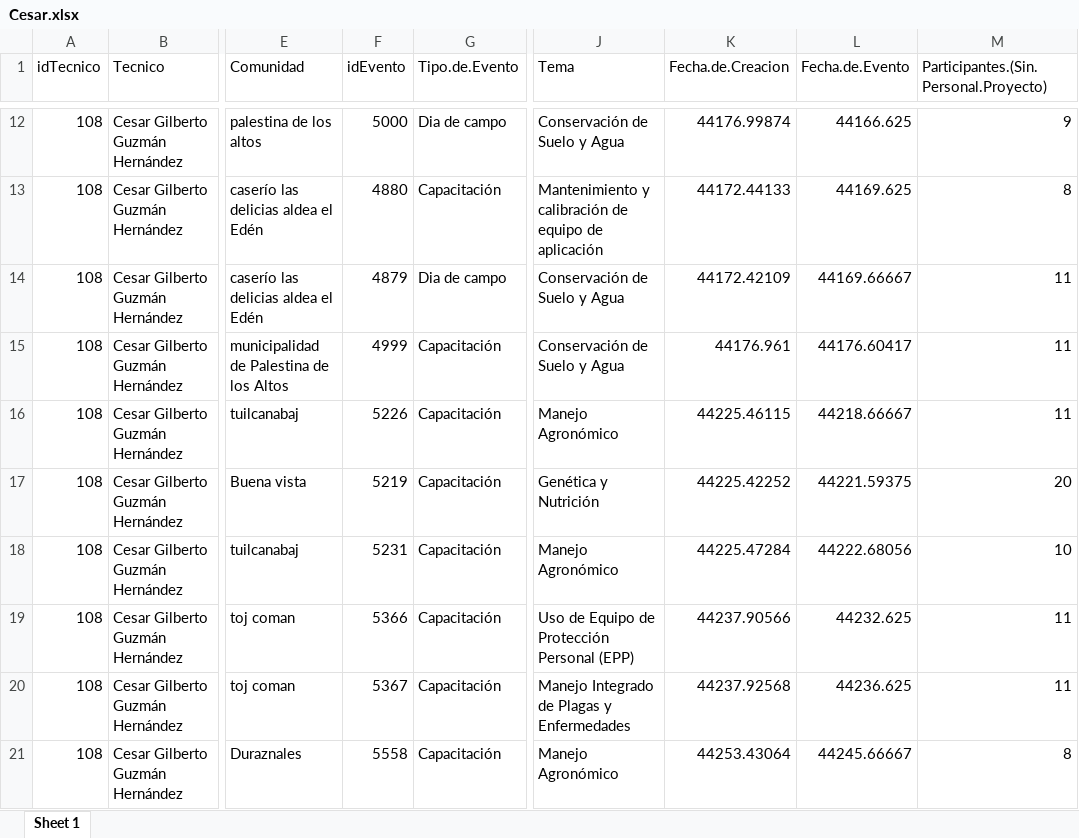
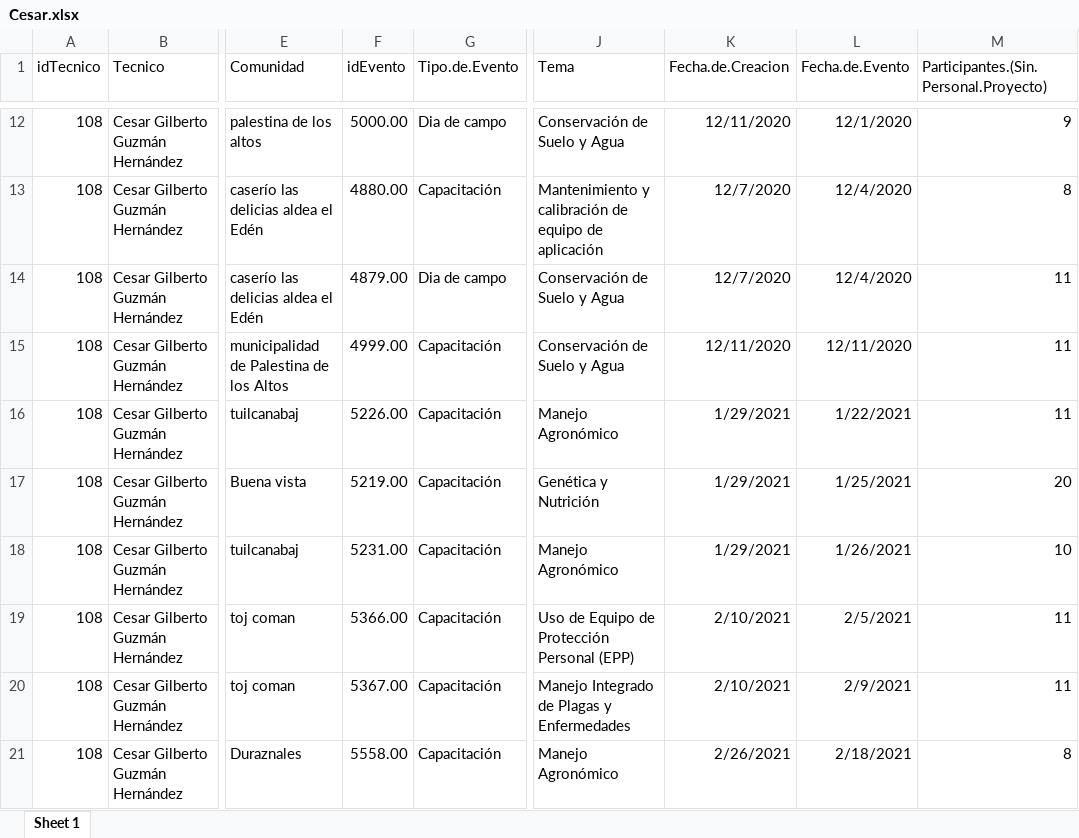
Before and after one commit to CamposecoKevin/Rprogramming, an Excel workbook: DC&EC ACTUALIZADO HASTA 31 DE MARZO/ALLAN/Cesar.xlsx, sheet Sheet 1, drawn as a sheet; only a part is shown, gaps mark what is left out; values as stored, in another font and other column widths than the file's, no borders; the diff covers the shown part only; the diff names each change by its address in the sheet, - before the commit and + after, or states it on an @@ line.

```diff
--- a/DC&EC ACTUALIZADO HASTA 31 DE MARZO/ALLAN/Cesar.xlsx (sheet Sheet 1)
+++ b/DC&EC ACTUALIZADO HASTA 31 DE MARZO/ALLAN/Cesar.xlsx (sheet Sheet 1)
-F12 (idEvento): 5000
+F12 (idEvento): 5000.00
-K12 (Fecha.de.Creacion): 44176.99874
+K12 (Fecha.de.Creacion): 12/11/2020
-L12 (Fecha.de.Evento): 44166.625
+L12 (Fecha.de.Evento): 12/1/2020
-F13 (idEvento): 4880
+F13 (idEvento): 4880.00
-K13 (Fecha.de.Creacion): 44172.44133
+K13 (Fecha.de.Creacion): 12/7/2020
-L13 (Fecha.de.Evento): 44169.625
+L13 (Fecha.de.Evento): 12/4/2020
-F14 (idEvento): 4879
+F14 (idEvento): 4879.00
-K14 (Fecha.de.Creacion): 44172.42109
+K14 (Fecha.de.Creacion): 12/7/2020
-L14 (Fecha.de.Evento): 44169.66667
+L14 (Fecha.de.Evento): 12/4/2020
-F15 (idEvento): 4999
+F15 (idEvento): 4999.00
-K15 (Fecha.de.Creacion): 44176.961
+K15 (Fecha.de.Creacion): 12/11/2020
-L15 (Fecha.de.Evento): 44176.60417
+L15 (Fecha.de.Evento): 12/11/2020
-F16 (idEvento): 5226
+F16 (idEvento): 5226.00
-K16 (Fecha.de.Creacion): 44225.46115
+K16 (Fecha.de.Creacion): 1/29/2021
-L16 (Fecha.de.Evento): 44218.66667
+L16 (Fecha.de.Evento): 1/22/2021
-F17 (idEvento): 5219
+F17 (idEvento): 5219.00
-K17 (Fecha.de.Creacion): 44225.42252
+K17 (Fecha.de.Creacion): 1/29/2021
-L17 (Fecha.de.Evento): 44221.59375
+L17 (Fecha.de.Evento): 1/25/2021
-F18 (idEvento): 5231
+F18 (idEvento): 5231.00
-K18 (Fecha.de.Creacion): 44225.47284
+K18 (Fecha.de.Creacion): 1/29/2021
-L18 (Fecha.de.Evento): 44222.68056
+L18 (Fecha.de.Evento): 1/26/2021
-F19 (idEvento): 5366
+F19 (idEvento): 5366.00
-K19 (Fecha.de.Creacion): 44237.90566
+K19 (Fecha.de.Creacion): 2/10/2021
-L19 (Fecha.de.Evento): 44232.625
+L19 (Fecha.de.Evento): 2/5/2021
-F20 (idEvento): 5367
+F20 (idEvento): 5367.00
-K20 (Fecha.de.Creacion): 44237.92568
+K20 (Fecha.de.Creacion): 2/10/2021
-L20 (Fecha.de.Evento): 44236.625
+L20 (Fecha.de.Evento): 2/9/2021
-F21 (idEvento): 5558
+F21 (idEvento): 5558.00
-K21 (Fecha.de.Creacion): 44253.43064
+K21 (Fecha.de.Creacion): 2/26/2021
-L21 (Fecha.de.Evento): 44245.66667
+L21 (Fecha.de.Evento): 2/18/2021
```
Also changed, not shown: 75 edited cells elsewhere in this sheet, 2 other files.
